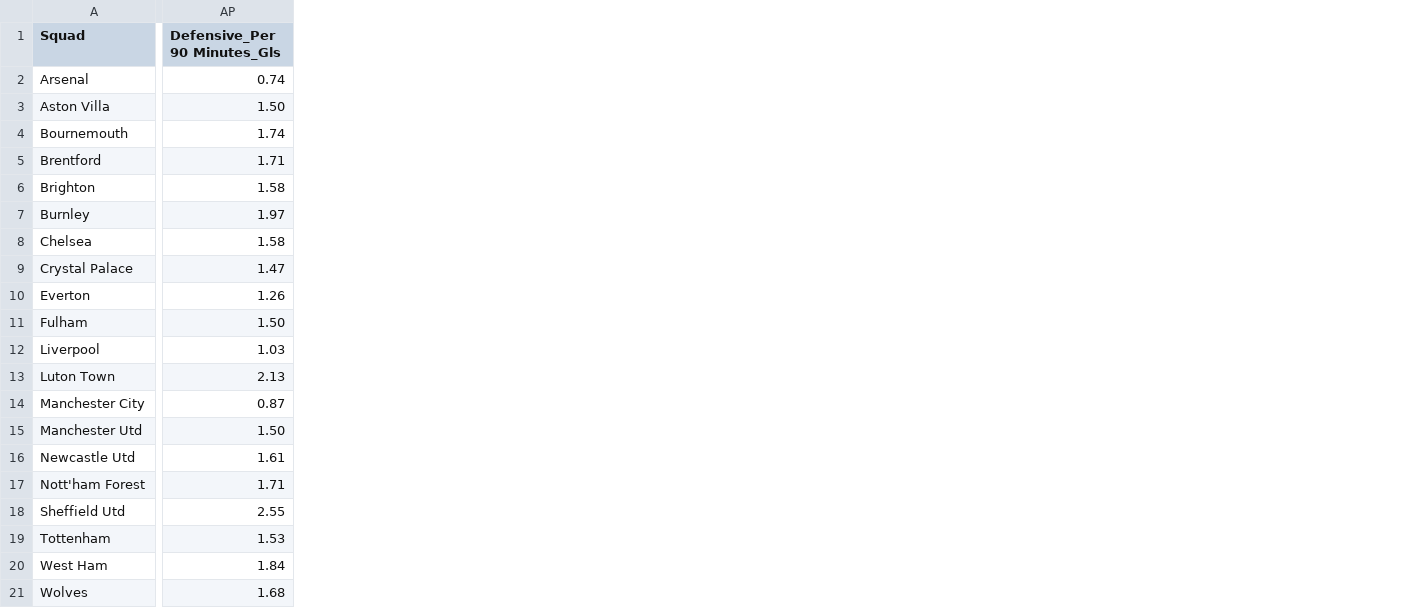
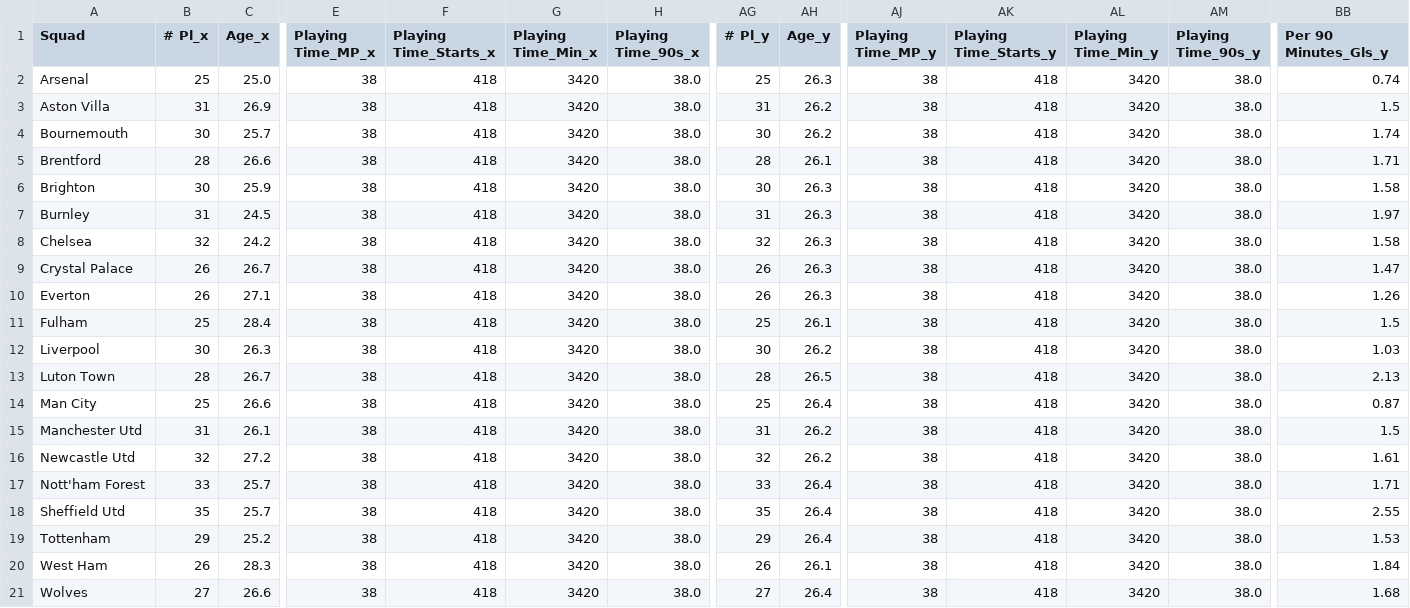
Before and after one commit to aaronnguyen26/football_prediction, a CSV file: fbref_data/scrapped_team_stats_2023.csv, drawn as a sheet; only a part is shown, gaps mark what is left out; addresses are those after the commit; the diff covers the shown part only; the diff names each change by its address in the sheet, - before the commit and + after, or states it on an @@ line.

```diff
--- a/fbref_data/scrapped_team_stats_2023.csv
+++ b/fbref_data/scrapped_team_stats_2023.csv
+column B (# Pl_x), rows 2-21: 25 | 31 | 30 | 28 | 30 | 31 | 32 | 26 | 26 | 25 | 30 | 28 | 25 | 31 | 32 | 33 | 35 | 29 | 26 | 27
+column C (Age_x), rows 2-21: 25.0 | 26.9 | 25.7 | 26.6 | 25.9 | 24.5 | 24.2 | 26.7 | 27.1 | 28.4 | 26.3 | 26.7 | 26.6 | 26.1 | 27.2 | 25.7 | 25.7 | 25.2 | 28.3 | 26.6
+column E (Playing Time_MP_x), rows 2-21: all 38
+column F (Playing Time_Starts_x), rows 2-21: all 418
+column G (Playing Time_Min_x), rows 2-21: all 3420
+column H (Playing Time_90s_x), rows 2-21: all 38.0
+column AG (# Pl_y), rows 2-21: 25 | 31 | 30 | 28 | 30 | 31 | 32 | 26 | 26 | 25 | 30 | 28 | 25 | 31 | 32 | 33 | 35 | 29 | 26 | 27
+column AH (Age_y), rows 2-21: 26.3 | 26.2 | 26.2 | 26.1 | 26.3 | 26.3 | 26.3 | 26.3 | 26.3 | 26.1 | 26.2 | 26.5 | 26.4 | 26.2 | 26.2 | 26.4 | 26.4 | 26.4 | 26.1 | 26.4
+column AJ (Playing Time_MP_y), rows 2-21: all 38
+column AK (Playing Time_Starts_y), rows 2-21: all 418
+column AL (Playing Time_Min_y), rows 2-21: all 3420
+column AM (Playing Time_90s_y), rows 2-21: all 38.0
-BB1: Defensive_Per 90 Minutes_Gls
+BB1: Per 90 Minutes_Gls_y
-BB3 (Per 90 Minutes_Gls_y): 1.50
+BB3 (Per 90 Minutes_Gls_y): 1.5
-BB11 (Per 90 Minutes_Gls_y): 1.50
+BB11 (Per 90 Minutes_Gls_y): 1.5
-A14 (Squad): Manchester City
+A14 (Squad): Man City
-BB15 (Per 90 Minutes_Gls_y): 1.50
+BB15 (Per 90 Minutes_Gls_y): 1.5
```
Also changed, not shown: 63 edited cells elsewhere in this file, fbref_data/scrapped_team_stats_2018.csv, fbref_data/scrapped_team_stats_2019.csv, 6 other files.
